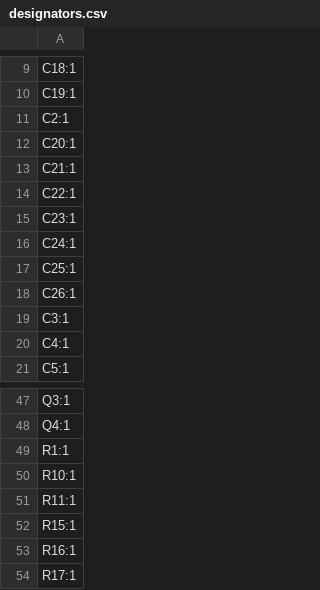
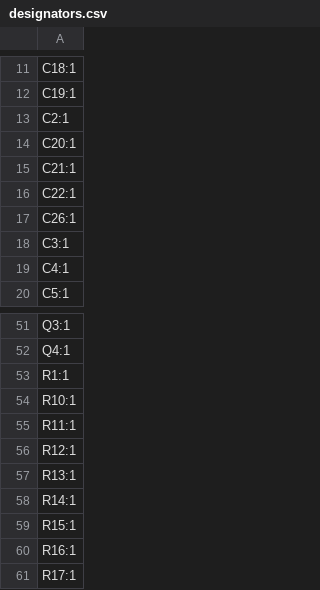
Before and after one commit to AhmadAbdel-R/Drone_remote_hardware, a CSV file: FC_Remote-hardware/production/designators.csv, drawn as a sheet; only a part is shown, gaps mark what is left out; removed rows and columns are numbered as before the commit, all else as after; the diff covers the shown part only; the diff names each change by its address in the sheet, - before the commit and + after, or states it on an @@ line.

```diff
--- a/FC_Remote-hardware/production/designators.csv
+++ b/FC_Remote-hardware/production/designators.csv
-row 15: C23:1
-row 16: C24:1
-row 17: C25:1
+row 56: R12:1
+row 57: R13:1
+row 58: R14:1
```
Also changed, not shown: 15 added rows, 7 removed rows and 18 edited cells elsewhere in this file, FC_Remote-hardware/production/bom.csv, FC_Remote-hardware/production/positions.csv, 34 other files.
